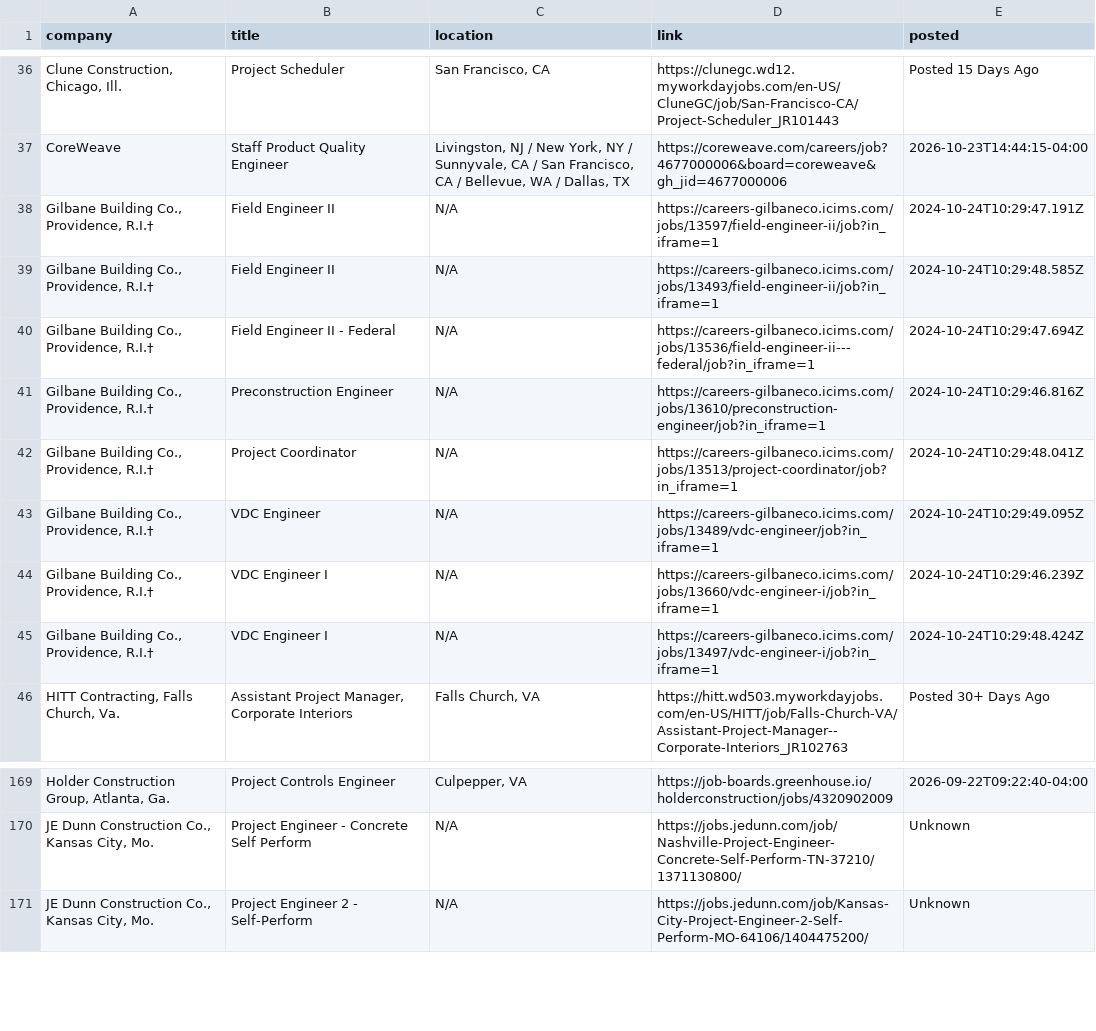
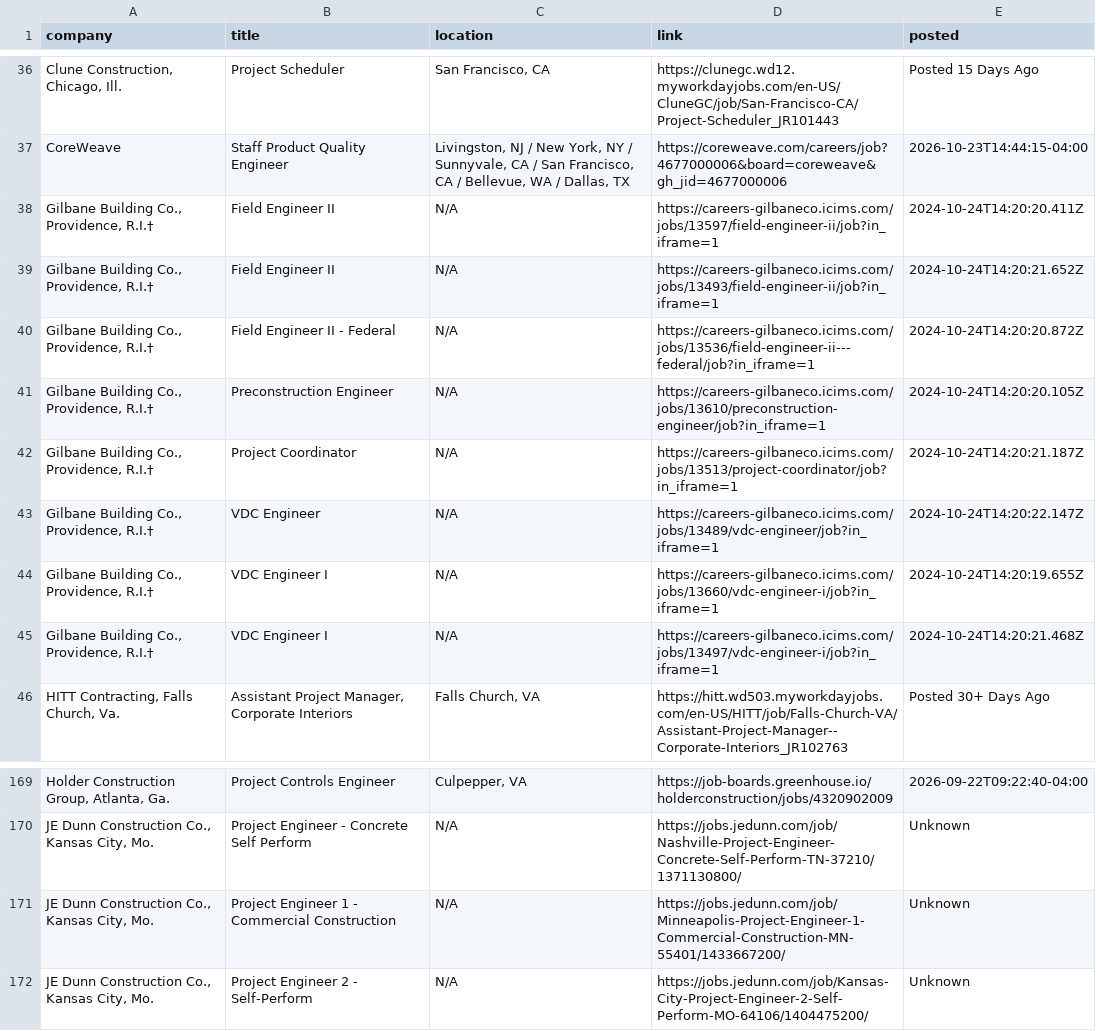
Before and after one commit to sandeepreddy46-max/Jobscrapper, a CSV file: current_jobs.csv, drawn as a sheet; only a part is shown, gaps mark what is left out; the diff names each change by its address in the sheet, - before the commit and + after, or states it on an @@ line.

Commit message:
Construction job update - 2026-10-24 14:21 UTC

```diff
--- a/current_jobs.csv
+++ b/current_jobs.csv
-E38 (posted): 2024-10-24T10:29:47.191Z
+E38 (posted): 2024-10-24T14:20:20.411Z
-E39 (posted): 2024-10-24T10:29:48.585Z
+E39 (posted): 2024-10-24T14:20:21.652Z
-E40 (posted): 2024-10-24T10:29:47.694Z
+E40 (posted): 2024-10-24T14:20:20.872Z
-E41 (posted): 2024-10-24T10:29:46.816Z
+E41 (posted): 2024-10-24T14:20:20.105Z
-E42 (posted): 2024-10-24T10:29:48.041Z
+E42 (posted): 2024-10-24T14:20:21.187Z
-E43 (posted): 2024-10-24T10:29:49.095Z
+E43 (posted): 2024-10-24T14:20:22.147Z
-E44 (posted): 2024-10-24T10:29:46.239Z
+E44 (posted): 2024-10-24T14:20:19.655Z
-E45 (posted): 2024-10-24T10:29:48.424Z
+E45 (posted): 2024-10-24T14:20:21.468Z
+row 171: JE Dunn Construction Co., Kansas City, Mo. | Project Engineer 1 - Commercial Construction | N/A | https://jobs.jedunn.com/job/Minneapolis-Project-Engineer-1-Commercial-Construction-MN-55401/1433667200/ | Unknown
```
Also changed, not shown: source_health.csv.
